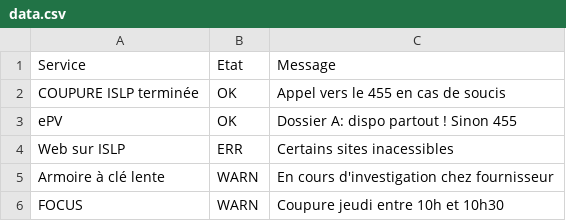
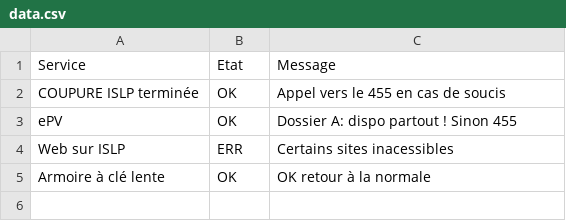
Before and after one commit to feelgood79/panneITmonitor, a CSV file: data.csv, drawn as a sheet.

Commit message:
Update data.csv

```diff
--- a/data.csv
+++ b/data.csv
@@ -4,3 +4,2 @@ ePV;OK;Dossier A: dispo partout ! Sinon 455
 Web sur ISLP;ERR;Certains sites inacessibles
-Armoire à clé lente;WARN;En cours d'investigation chez fournisseur
-FOCUS;WARN;Coupure jeudi entre 10h et 10h30
+Armoire à clé lente;OK;OK retour à la normale
```
